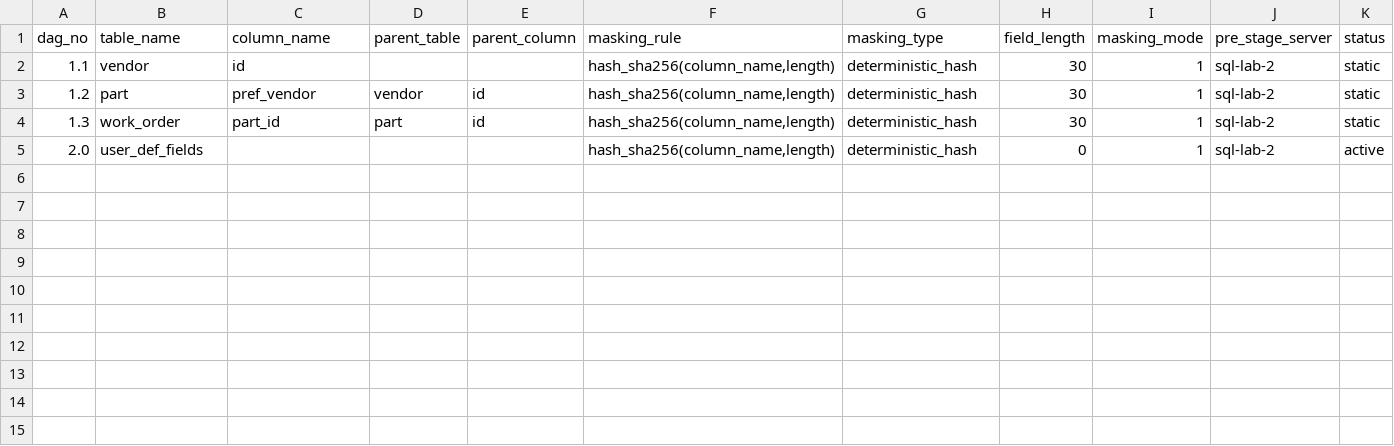
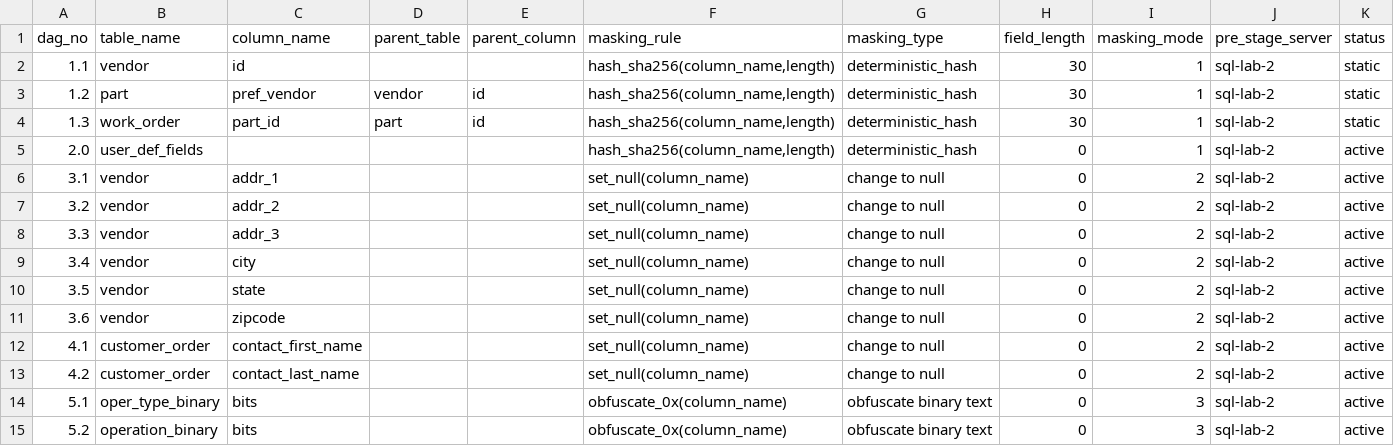
Before and after one commit to wmthompson1/product-ontime-analysis, a CSV file: masking_matrix.csv, drawn as a sheet.

```diff
--- a/masking_matrix.csv
+++ b/masking_matrix.csv
@@ -5 +5,11 @@ dag_no,table_name,column_name,parent_table,parent_column,masking_rule,masking_ty
 2.0,user_def_fields,,,,"hash_sha256(column_name,length)",deterministic_hash,0,1,sql-lab-2,active
+3.1,vendor,addr_1,,,"set_null(column_name)",change to null,0,2,sql-lab-2,active
+3.2,vendor,addr_2,,,"set_null(column_name)",change to null,0,2,sql-lab-2,active
+3.3,vendor,addr_3,,,"set_null(column_name)",change to null,0,2,sql-lab-2,active
+3.4,vendor,city,,,"set_null(column_name)",change to null,0,2,sql-lab-2,active
+3.5,vendor,state,,,"set_null(column_name)",change to null,0,2,sql-lab-2,active
+3.6,vendor,zipcode,,,"set_null(column_name)",change to null,0,2,sql-lab-2,active
+4.1,customer_order,contact_first_name,,,"set_null(column_name)",change to null,0,2,sql-lab-2,active
+4.2,customer_order,contact_last_name,,,"set_null(column_name)",change to null,0,2,sql-lab-2,active
+5.1,oper_type_binary,bits,,,"obfuscate_0x(column_name)",obfuscate binary text,0,3,sql-lab-2,active
+5.2,operation_binary,bits,,,"obfuscate_0x(column_name)",obfuscate binary text,0,3,sql-lab-2,active
```
Also changed, not shown: 4 other files.
